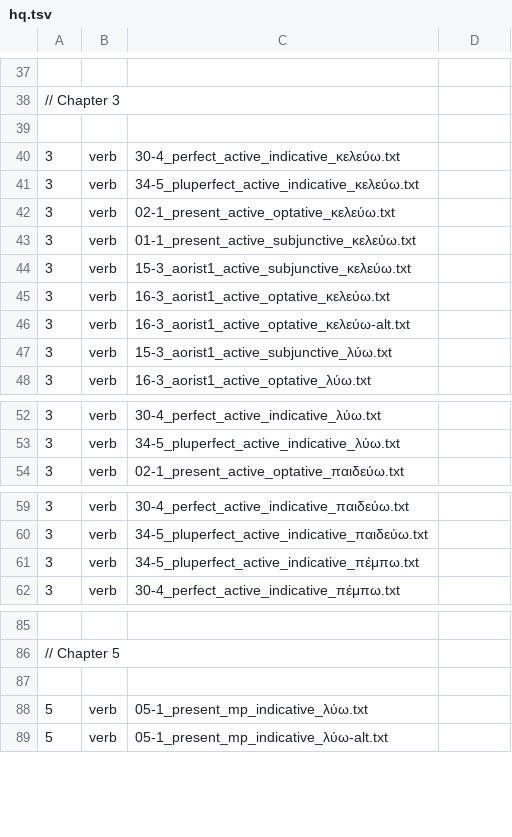
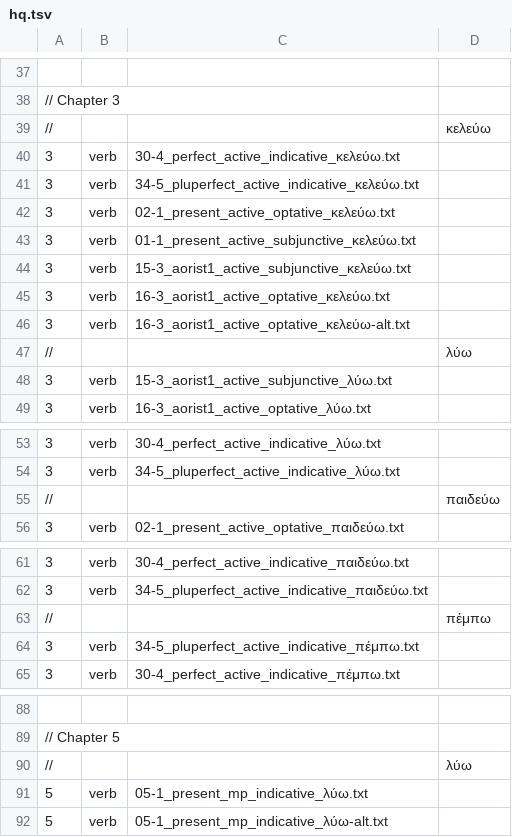
Before and after one commit to Eumaeus/Donafer, a TSV file: data/morphology/chapters/hq.tsv, drawn as a sheet; only a part is shown, gaps mark what is left out; the diff covers the shown part only.

```diff
--- a/data/morphology/chapters/hq.tsv
+++ b/data/morphology/chapters/hq.tsv
@@ -38,3 +38,3 @@
 // Chapter 3
-
+//			κελεύω
 3	verb	30-4_perfect_active_indicative_κελεύω.txt
@@ -46,2 +46,3 @@
 3	verb	16-3_aorist1_active_optative_κελεύω-alt.txt
+//			λύω
 3	verb	15-3_aorist1_active_subjunctive_λύω.txt
@@ -53,2 +54,3 @@
 3	verb	34-5_pluperfect_active_indicative_λύω.txt
+//			παιδεύω
 3	verb	02-1_present_active_optative_παιδεύω.txt
@@ -60,2 +62,3 @@
 3	verb	34-5_pluperfect_active_indicative_παιδεύω.txt
+//			πέμπω
 3	verb	34-5_pluperfect_active_indicative_πέμπω.txt
@@ -86,3 +89,3 @@
 // Chapter 5
-
+//			λύω
 5	verb	05-1_present_mp_indicative_λύω.txt
```
Also changed, not shown: 35 added rows, 1 removed row and 3 edited cells elsewhere in this file.
